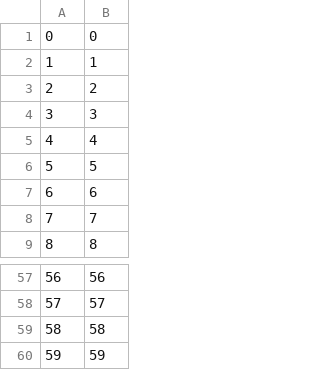
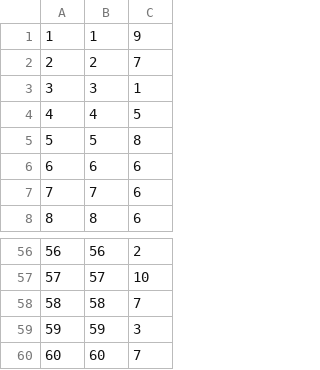
Before and after one commit to gh123man/Data-Management-Group-Project, a CSV file: src/com/dbz/data/csv/eats.csv, drawn as a sheet; only a part is shown, gaps mark what is left out; removed rows and columns are numbered as before the commit, all else as after; the diff names each change by its address in the sheet, - before the commit and + after, or states it on an @@ line.

```diff
--- a/src/com/dbz/data/csv/eats.csv
+++ b/src/com/dbz/data/csv/eats.csv
+column C, rows 1-8: 9 | 7 | 1 | 5 | 8 | 6 | 6 | 6; rows 56-59: 2 | 10 | 7 | 3
-row 1: 0 | 0
+row 60: 60 | 60 | 7
```
Also changed, not shown: src/com/dbz/data/csv/addresses.csv, src/com/dbz/data/csv/animal.csv, 9 other files.
